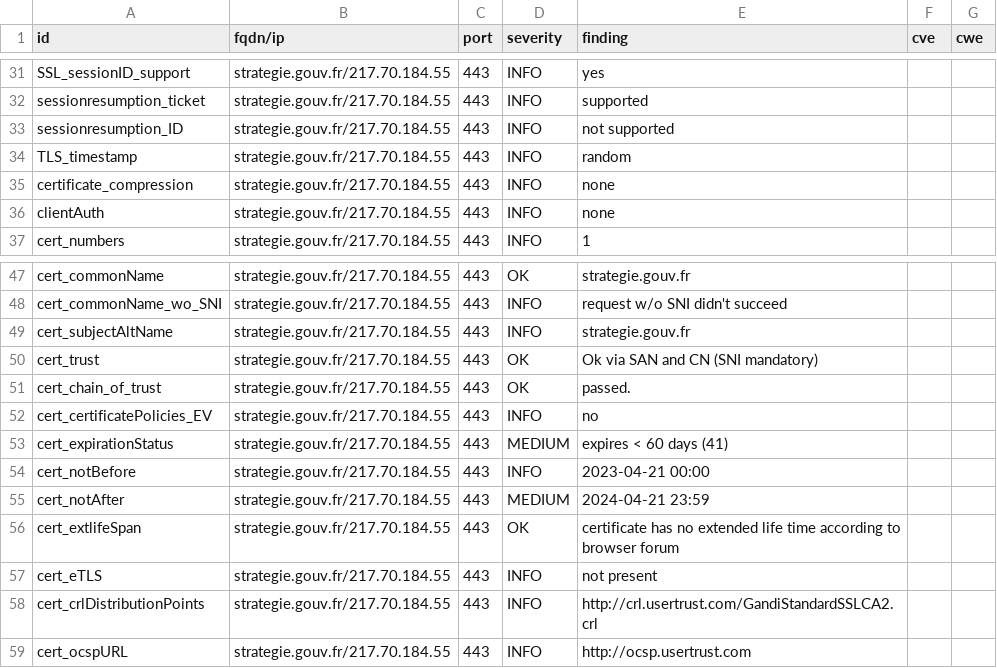
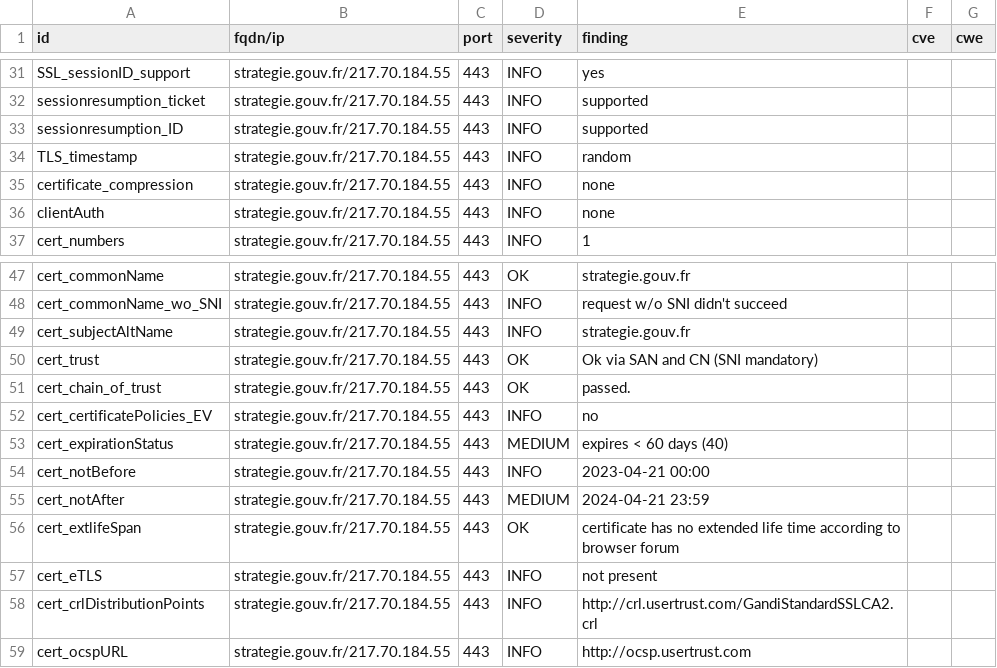
Before and after one commit to GKO-org/dashlordPrd11, a CSV file: results/aHR0cHM6Ly9zdHJhdGVnaWUuZ291di5mcg==/testssl.csv, drawn as a sheet; only a part is shown, gaps mark what is left out.

```diff
--- a/results/aHR0cHM6Ly9zdHJhdGVnaWUuZ291di5mcg==/testssl.csv
+++ b/results/aHR0cHM6Ly9zdHJhdGVnaWUuZ291di5mcg==/testssl.csv
@@ -32,3 +32,3 @@
 "sessionresumption_ticket","strategie.gouv.fr/217.70.184.55","443","INFO","supported","",""
-"sessionresumption_ID","strategie.gouv.fr/217.70.184.55","443","INFO","not supported","",""
+"sessionresumption_ID","strategie.gouv.fr/217.70.184.55","443","INFO","supported","",""
 "TLS_timestamp","strategie.gouv.fr/217.70.184.55","443","INFO","random","",""
@@ -52,3 +52,3 @@
 "cert_certificatePolicies_EV","strategie.gouv.fr/217.70.184.55","443","INFO","no","",""
-"cert_expirationStatus","strategie.gouv.fr/217.70.184.55","443","MEDIUM","expires < 60 days (41)","",""
+"cert_expirationStatus","strategie.gouv.fr/217.70.184.55","443","MEDIUM","expires < 60 days (40)","",""
 "cert_notBefore","strategie.gouv.fr/217.70.184.55","443","INFO","2023-04-21 00:00","",""
```
Also changed, not shown: 8 other files.
